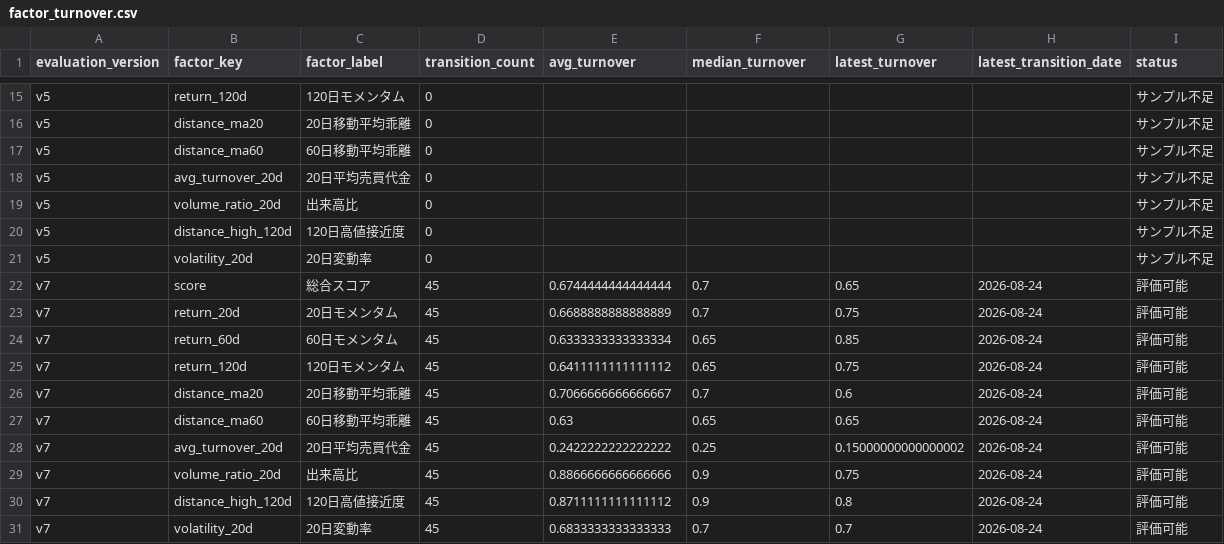
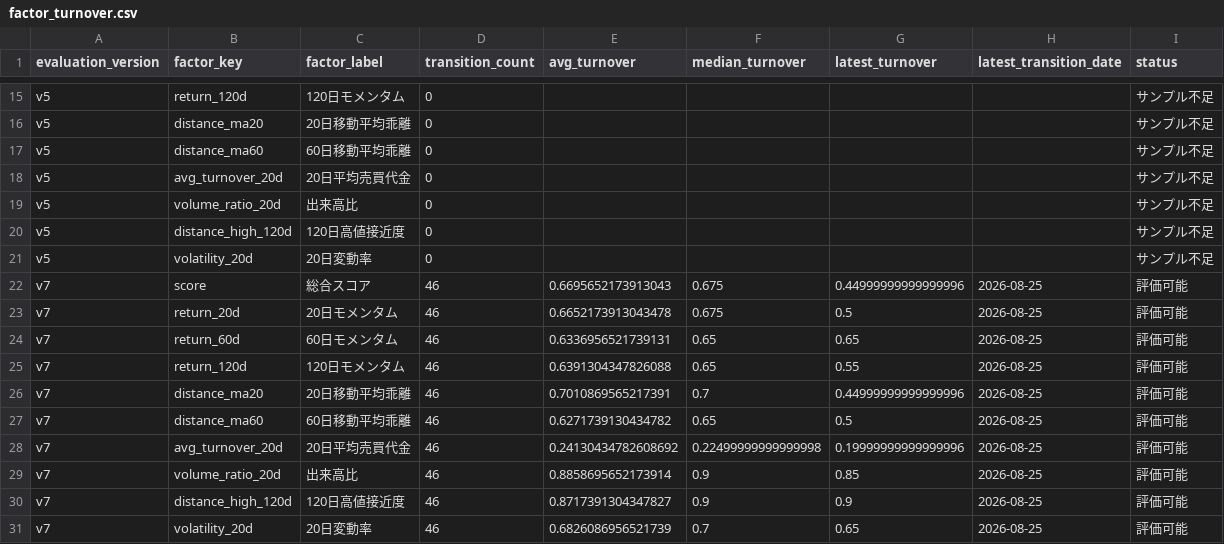
Before and after one commit to hzhipeng840-prog/jp100_momentum_system, a CSV file: data/processed/factor_turnover.csv, drawn as a sheet; only a part is shown, gaps mark what is left out.

```diff
--- a/data/processed/factor_turnover.csv
+++ b/data/processed/factor_turnover.csv
@@ -21,11 +21,11 @@ v5,distance_high_120d,120日高値接近度,0,,,,,サンプル不足
 v5,volatility_20d,20日変動率,0,,,,,サンプル不足
-v7,score,総合スコア,45,0.6744444444444444,0.7,0.65,2026-08-24,評価可能
-v7,return_20d,20日モメンタム,45,0.6688888888888889,0.7,0.75,2026-08-24,評価可能
-v7,return_60d,60日モメンタム,45,0.6333333333333334,0.65,0.85,2026-08-24,評価可能
-v7,return_120d,120日モメンタム,45,0.6411111111111112,0.65,0.75,2026-08-24,評価可能
-v7,distance_ma20,20日移動平均乖離,45,0.7066666666666667,0.7,0.6,2026-08-24,評価可能
-v7,distance_ma60,60日移動平均乖離,45,0.63,0.65,0.65,2026-08-24,評価可能
-v7,avg_turnover_20d,20日平均売買代金,45,0.2422222222222222,0.25,0.15000000000000002,2026-08-24,評価可能
-v7,volume_ratio_20d,出来高比,45,0.8866666666666666,0.9,0.75,2026-08-24,評価可能
-v7,distance_high_120d,120日高値接近度,45,0.8711111111111112,0.9,0.8,2026-08-24,評価可能
-v7,volatility_20d,20日変動率,45,0.6833333333333333,0.7,0.7,2026-08-24,評価可能
+v7,score,総合スコア,46,0.6695652173913043,0.675,0.44999999999999996,2026-08-25,評価可能
+v7,return_20d,20日モメンタム,46,0.6652173913043478,0.675,0.5,2026-08-25,評価可能
+v7,return_60d,60日モメンタム,46,0.6336956521739131,0.65,0.65,2026-08-25,評価可能
+v7,return_120d,120日モメンタム,46,0.6391304347826088,0.65,0.55,2026-08-25,評価可能
+v7,distance_ma20,20日移動平均乖離,46,0.7010869565217391,0.7,0.44999999999999996,2026-08-25,評価可能
+v7,distance_ma60,60日移動平均乖離,46,0.6271739130434782,0.65,0.5,2026-08-25,評価可能
+v7,avg_turnover_20d,20日平均売買代金,46,0.24130434782608692,0.22499999999999998,0.19999999999999996,2026-08-25,評価可能
+v7,volume_ratio_20d,出来高比,46,0.8858695652173914,0.9,0.85,2026-08-25,評価可能
+v7,distance_high_120d,120日高値接近度,46,0.8717391304347827,0.9,0.9,2026-08-25,評価可能
+v7,volatility_20d,20日変動率,46,0.6826086956521739,0.7,0.65,2026-08-25,評価可能
```
Also changed, not shown: data/history/daily_picks_history.csv, data/history/market_environment.csv, 52 other files.
